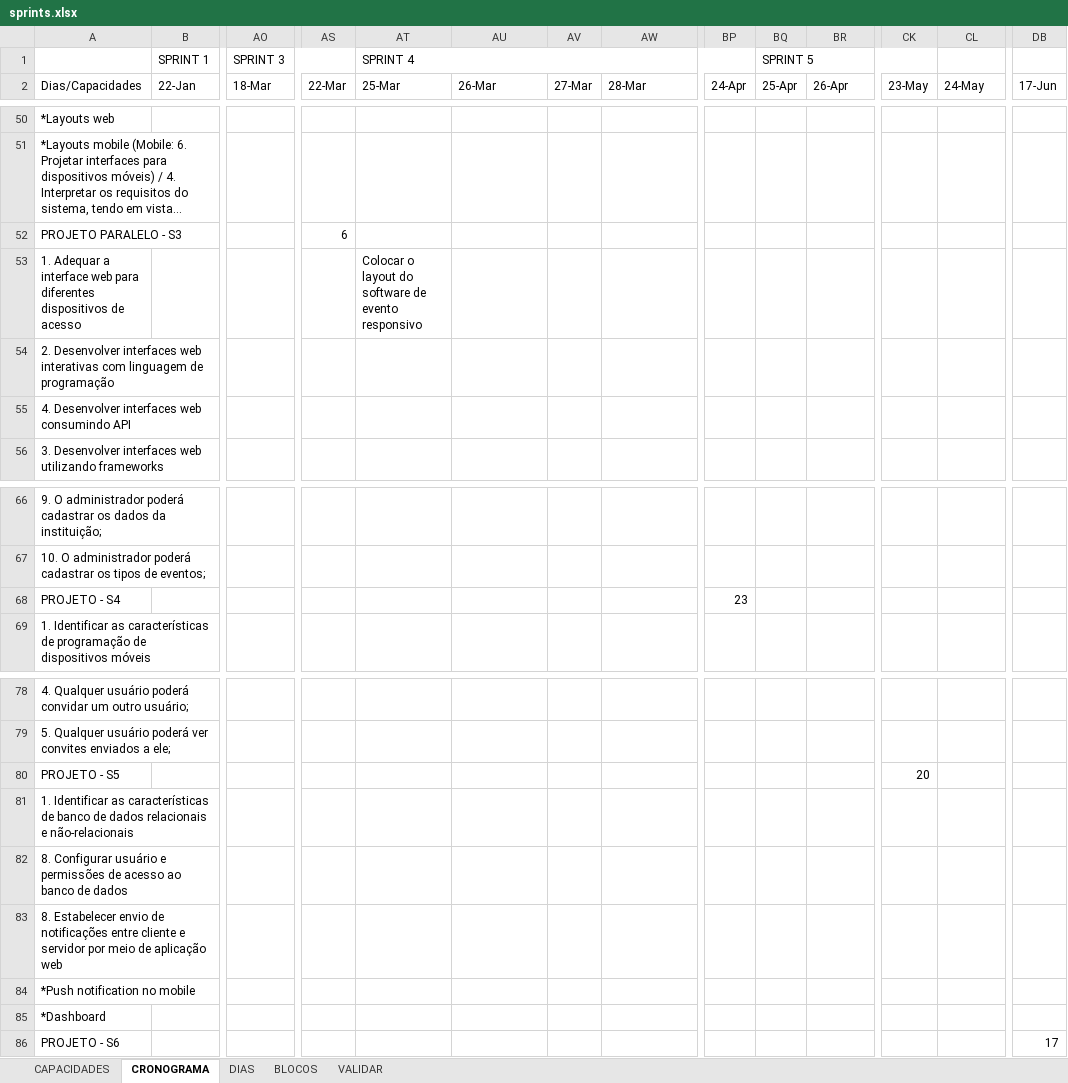
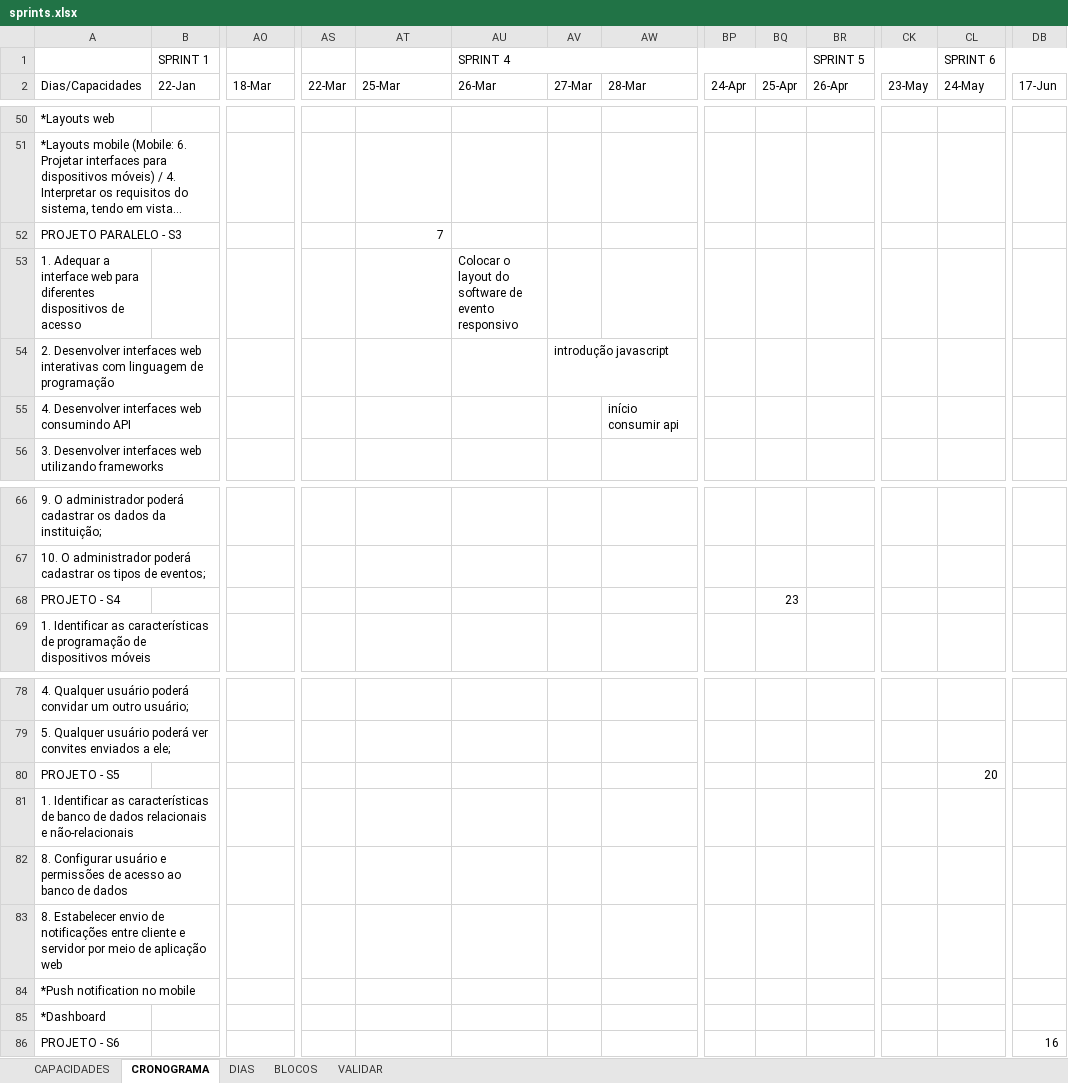
Before and after one commit to hstrada/senai-desenvolvimento-1s2019, an Excel workbook: planejamento/sprints.xlsx, sheet CRONOGRAMA, drawn as a sheet; only a part is shown, gaps mark what is left out; long unchanged cells end in …; values as stored, in another font and other column widths than the file's, no cell formats; removed rows and columns are numbered as before the commit, all else as after; rows hold the shown columns only; the diff names each change by its address in the sheet, - before the commit and + after, or states it on an @@ line.

```diff
--- a/planejamento/sprints.xlsx (sheet CRONOGRAMA)
+++ b/planejamento/sprints.xlsx (sheet CRONOGRAMA)
-row 1:  | SPRINT 1 | SPRINT 3 |  | SPRINT 4 |  |  |  |  | SPRINT 5
+row 1:  | SPRINT 1 |  |  |  | SPRINT 4 |  |  |  |  | SPRINT 5 |  | SPRINT 6
-AS52: 6
+AS52: (empty)
-AT52: (empty)
+AT52: 7
-row 53: 1. Adequar a interface web para diferentes dispositivos de acesso |  |  |  | Colocar o layout do software de evento responsivo
+row 53: 1. Adequar a interface web para diferentes dispositivos de acesso |  |  |  |  | Colocar o layout do software de evento responsivo
-AV54: (empty)
+AV54: introdução javascript
-AW55: (empty)
+AW55: início consumir api
-BP68: 23
+BP68: (empty)
-BQ68: (empty)
+BQ68: 23
-CK80: 20
+CK80: (empty)
-CL80: (empty)
+CL80: 20
-DB86: 17
+DB86: 16
```
Also changed, not shown: cell formats, planejamento/notebooks.xlsx.
